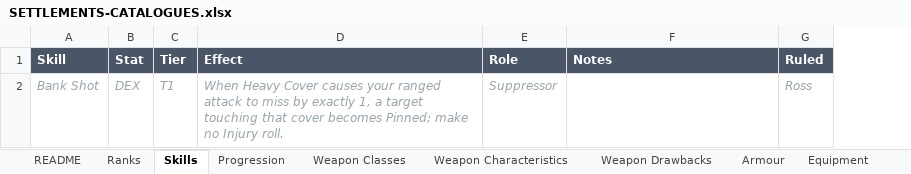
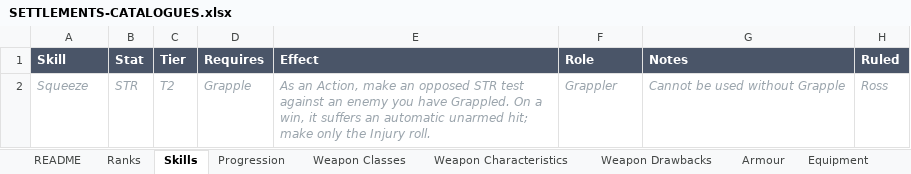
Before and after one commit to ProbablyMaybeNo/settlements, an Excel workbook: catalogues/SETTLEMENTS-CATALOGUES.xlsx, sheet Skills, drawn as a sheet; values as stored, in another font and other column widths than the file's, no borders; removed rows and columns are numbered as before the commit, all else as after; the diff names each change by its address in the sheet, - before the commit and + after, or states it on an @@ line.

```diff
--- a/catalogues/SETTLEMENTS-CATALOGUES.xlsx (sheet Skills)
+++ b/catalogues/SETTLEMENTS-CATALOGUES.xlsx (sheet Skills)
+column D (Requires), empty
-row 2: Bank Shot | DEX | T1 | When Heavy Cover causes your ranged attack to miss by exactly 1, a target touching that cover becomes Pinned; make no Injury roll. | Suppressor |  | Ross
+row 2: Squeeze | STR | T2 | Grapple | As an Action, make an opposed STR test against an enemy you have Grappled. On a win, it suffers an automatic unarmed hit; make only the Injury roll. | Grappler | Cannot be used without Grapple | Ross
```
Also changed, not shown: sheet README, 1 other file.
